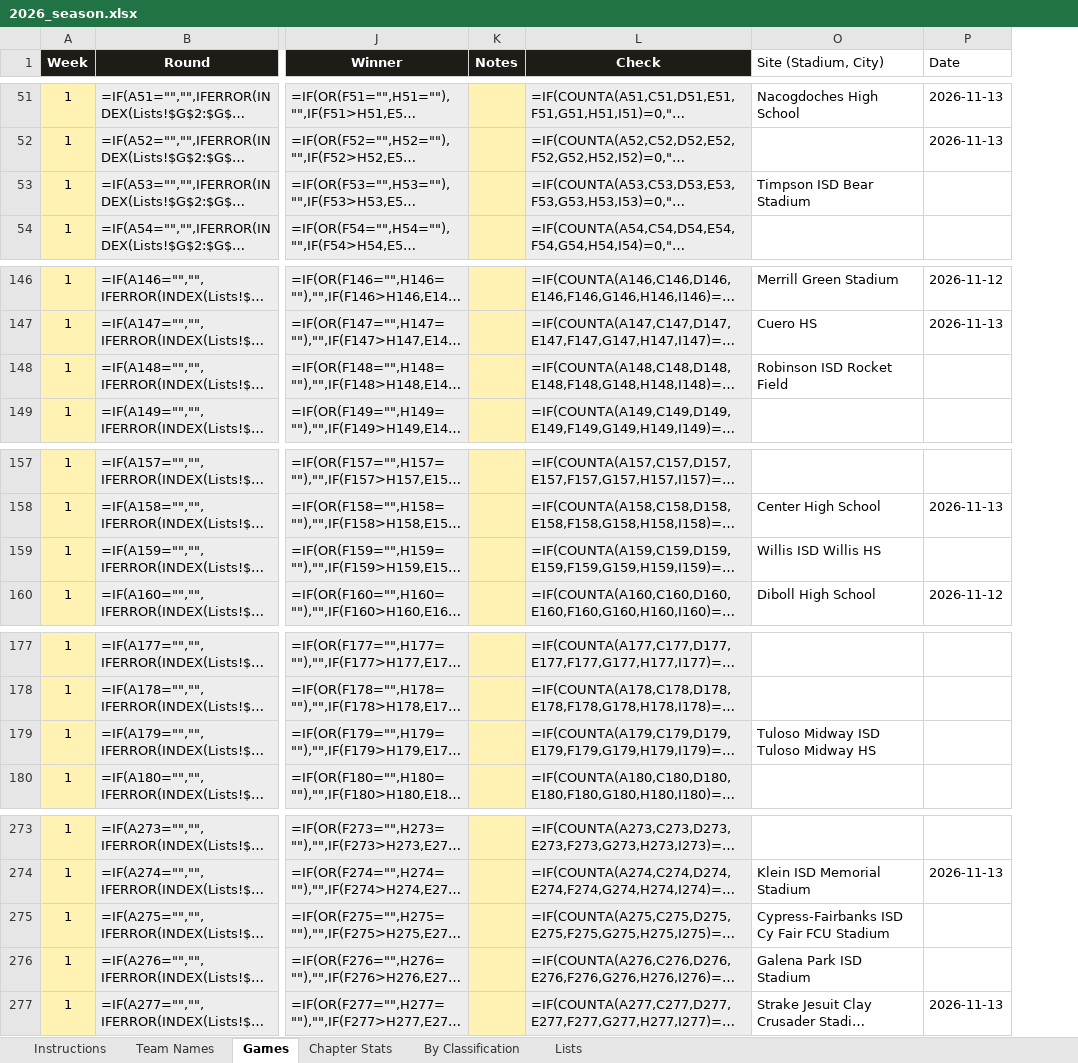
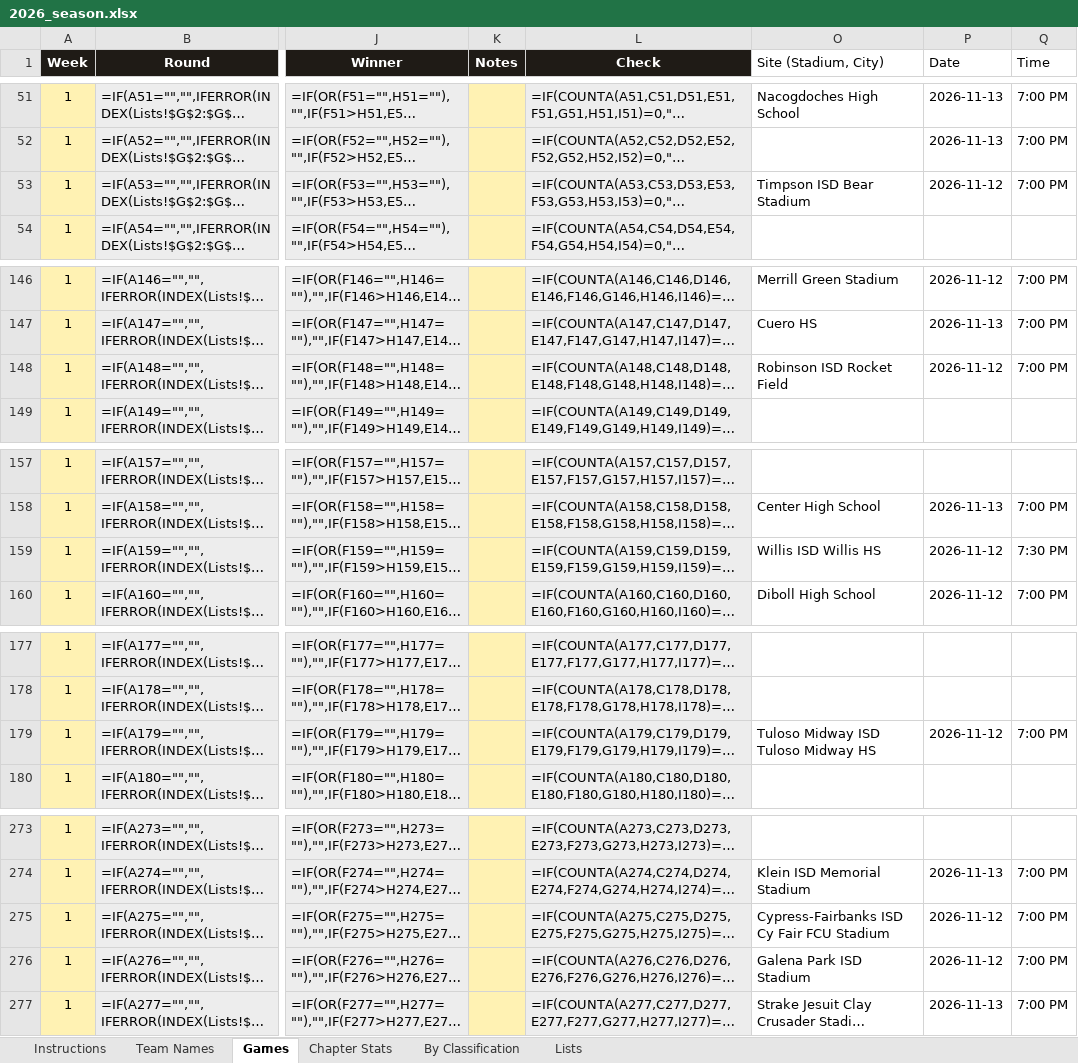
Before and after one commit to colemic2006/texasplayoffs, an Excel workbook: season/2026/2026_season.xlsx, sheet Games, drawn as a sheet; only a part is shown, gaps mark what is left out; long unchanged cells end in …; values as stored, in another font and other column widths than the file's, no borders; formulas without a stored value are shown as written; conditional formats not drawn; the diff covers the shown part only; the diff names each change by its address in the sheet, - before the commit and + after, or states it on an @@ line.

```diff
--- a/season/2026/2026_season.xlsx (sheet Games)
+++ b/season/2026/2026_season.xlsx (sheet Games)
+column Q (Time), rows 51-53: all 7:00 PM; rows 146-148: all 7:00 PM; rows 158-160: 7:00 PM | 7:30 PM | 7:00 PM; row 179: 7:00 PM; rows 274-277: all 7:00 PM
-P53 (Date): (empty)
+P53 (Date): 2026-11-12
-P148 (Date): (empty)
+P148 (Date): 2026-11-12
-P159 (Date): (empty)
+P159 (Date): 2026-11-12
-P179 (Date): (empty)
+P179 (Date): 2026-11-12
-P275:P276 (Date): (empty)
+P275:P276 (Date): 2026-11-12
```
Also changed, not shown: 11 edited cells elsewhere in this sheet, 7 other files.
